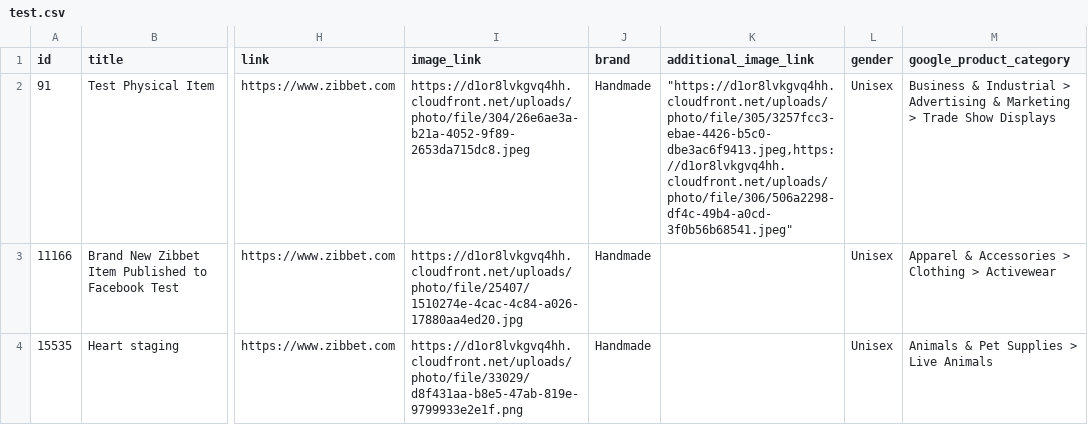
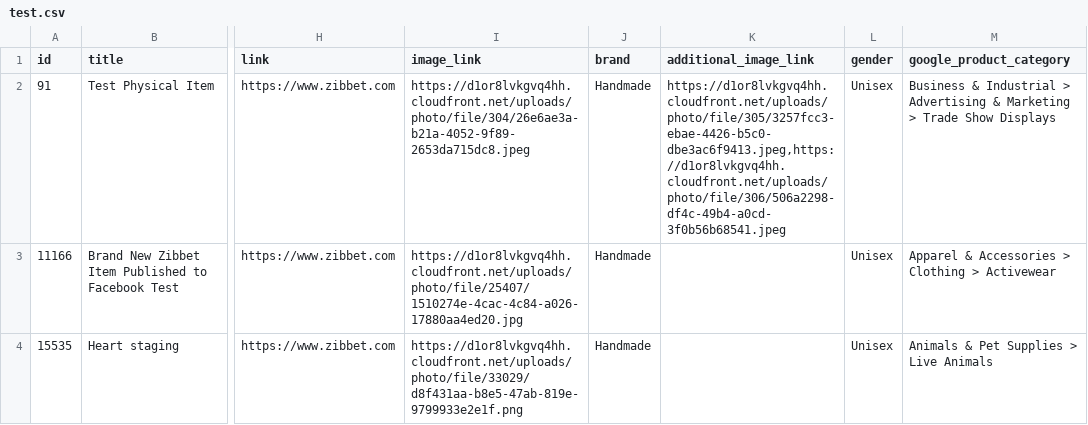
Before and after one commit to mahasak/tshirt-demo, a CSV file: catalog/test.csv, drawn as a sheet; only a part is shown, gaps mark what is left out; the diff names each change by its address in the sheet, - before the commit and + after, or states it on an @@ line.

Commit message:
Update test.csv

```diff
--- a/catalog/test.csv
+++ b/catalog/test.csv
-K2 (additional_image_link): "https://d1or8lvkgvq4hh.cloudfront.net/uploads/photo/file/305/3257fcc3-ebae-4426-b5c0-dbe3ac6f9413.jpeg,https://d1or8lvkgvq4hh.cloudfront.net/uploads/photo/file/306/506a2298-df4c-49b4-a0cd-3f0b56b68541.jpeg"
+K2 (additional_image_link): https://d1or8lvkgvq4hh.cloudfront.net/uploads/photo/file/305/3257fcc3-ebae-4426-b5c0-dbe3ac6f9413.jpeg,https://d1or8lvkgvq4hh.cloudfront.net/uploads/photo/file/306/506a2298-df4c-49b4-a0cd-3f0b56b68541.jpeg
```
